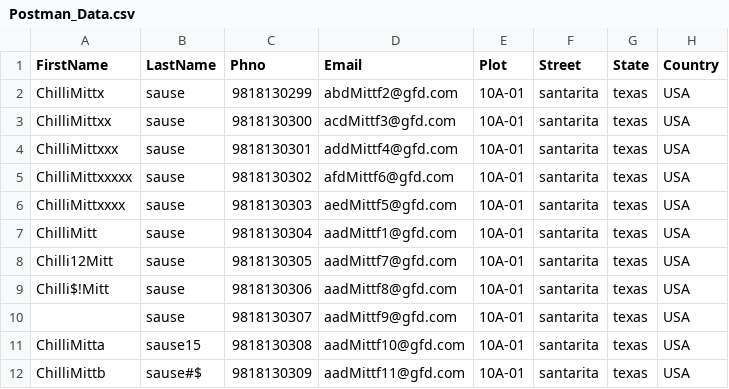
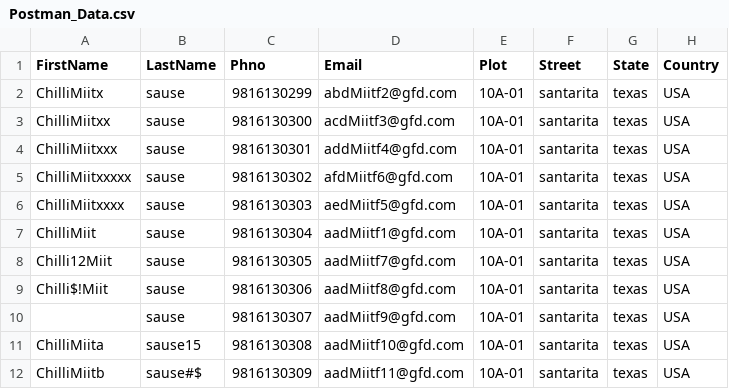
Before and after one commit to PadminiElangovan/Testing, a CSV file: OneDrive/Desktop/POSTMAN/Postman_Data.csv, drawn as a sheet; only a part is shown; the diff covers the shown part only; the diff names each change by its address in the sheet, - before the commit and + after, or states it on an @@ line.

Commit message:
Data Change

```diff
--- a/OneDrive/Desktop/POSTMAN/Postman_Data.csv
+++ b/OneDrive/Desktop/POSTMAN/Postman_Data.csv
-A2 (FirstName): ChilliMittx
+A2 (FirstName): ChilliMiitx
-C2 (Phno): 9818130299
+C2 (Phno): 9816130299
-D2 (Email): abdMittf2@gfd.com
+D2 (Email): abdMiitf2@gfd.com
-A3 (FirstName): ChilliMittxx
+A3 (FirstName): ChilliMiitxx
-C3 (Phno): 9818130300
+C3 (Phno): 9816130300
-D3 (Email): acdMittf3@gfd.com
+D3 (Email): acdMiitf3@gfd.com
-A4 (FirstName): ChilliMittxxx
+A4 (FirstName): ChilliMiitxxx
-C4 (Phno): 9818130301
+C4 (Phno): 9816130301
-D4 (Email): addMittf4@gfd.com
+D4 (Email): addMiitf4@gfd.com
-A5 (FirstName): ChilliMittxxxxx
+A5 (FirstName): ChilliMiitxxxxx
-C5 (Phno): 9818130302
+C5 (Phno): 9816130302
-D5 (Email): afdMittf6@gfd.com
+D5 (Email): afdMiitf6@gfd.com
-A6 (FirstName): ChilliMittxxxx
+A6 (FirstName): ChilliMiitxxxx
-C6 (Phno): 9818130303
+C6 (Phno): 9816130303
-D6 (Email): aedMittf5@gfd.com
+D6 (Email): aedMiitf5@gfd.com
-A7 (FirstName): ChilliMitt
+A7 (FirstName): ChilliMiit
-C7 (Phno): 9818130304
+C7 (Phno): 9816130304
-D7 (Email): aadMittf1@gfd.com
+D7 (Email): aadMiitf1@gfd.com
-A8 (FirstName): Chilli12Mitt
+A8 (FirstName): Chilli12Miit
-C8 (Phno): 9818130305
+C8 (Phno): 9816130305
-D8 (Email): aadMittf7@gfd.com
+D8 (Email): aadMiitf7@gfd.com
-A9 (FirstName): Chilli$!Mitt
+A9 (FirstName): Chilli$!Miit
-C9 (Phno): 9818130306
+C9 (Phno): 9816130306
-D9 (Email): aadMittf8@gfd.com
+D9 (Email): aadMiitf8@gfd.com
-C10 (Phno): 9818130307
+C10 (Phno): 9816130307
-D10 (Email): aadMittf9@gfd.com
+D10 (Email): aadMiitf9@gfd.com
-A11 (FirstName): ChilliMitta
+A11 (FirstName): ChilliMiita
-C11 (Phno): 9818130308
+C11 (Phno): 9816130308
-D11 (Email): aadMittf10@gfd.com
+D11 (Email): aadMiitf10@gfd.com
-A12 (FirstName): ChilliMittb
+A12 (FirstName): ChilliMiitb
-C12 (Phno): 9818130309
+C12 (Phno): 9816130309
-D12 (Email): aadMittf11@gfd.com
+D12 (Email): aadMiitf11@gfd.com
```
Also changed, not shown: 11 edited cells elsewhere in this file.
